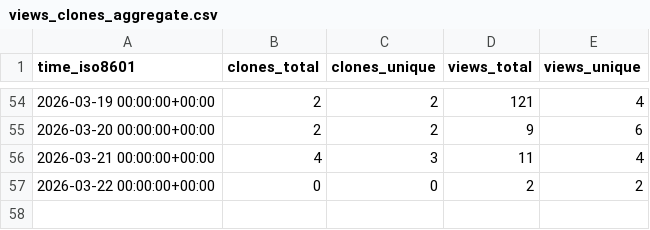
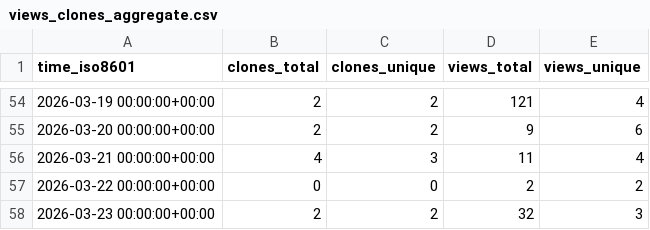
Before and after one commit to Suncuss/Suncuss-repo-stats, a CSV file: Suncuss/BirdNET-PiPy/ghrs-data/views_clones_aggregate.csv, drawn as a sheet; only a part is shown, gaps mark what is left out.

```diff
--- a/Suncuss/BirdNET-PiPy/ghrs-data/views_clones_aggregate.csv
+++ b/Suncuss/BirdNET-PiPy/ghrs-data/views_clones_aggregate.csv
@@ -57 +57,2 @@ time_iso8601,clones_total,clones_unique,views_total,views_unique
 2026-03-22 00:00:00+00:00,0,0,2,2
+2026-03-23 00:00:00+00:00,2,2,32,3
```
Also changed, not shown: 1 other file.
